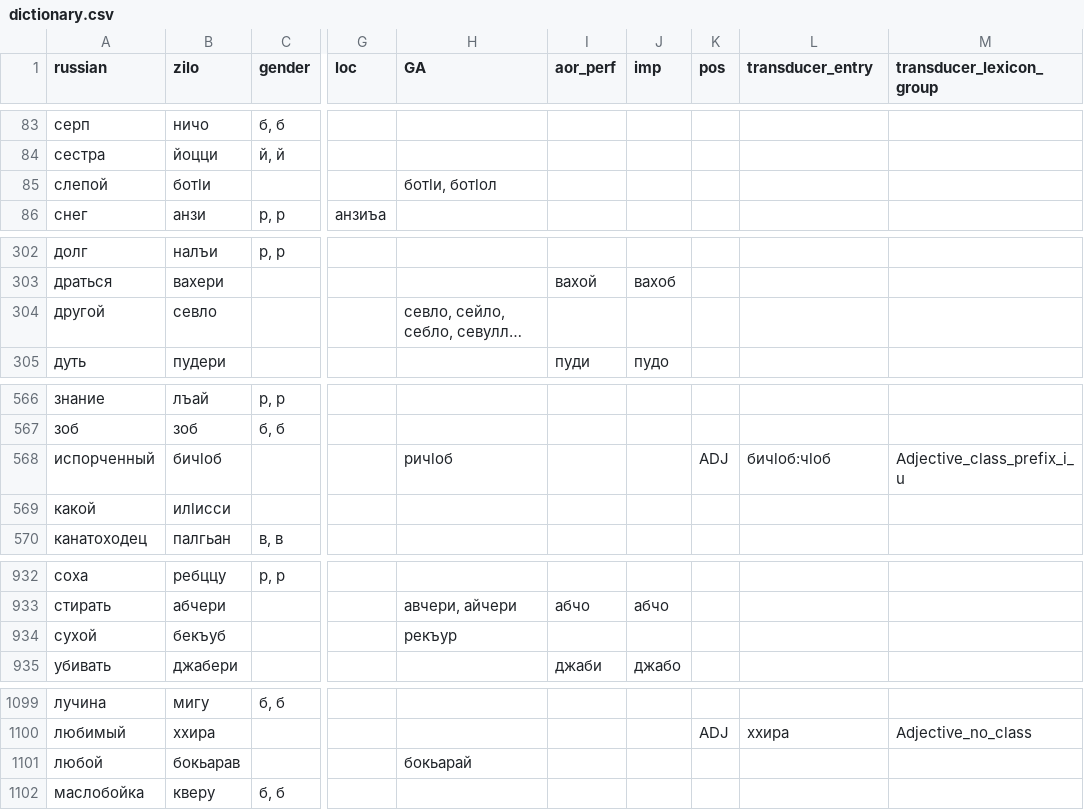
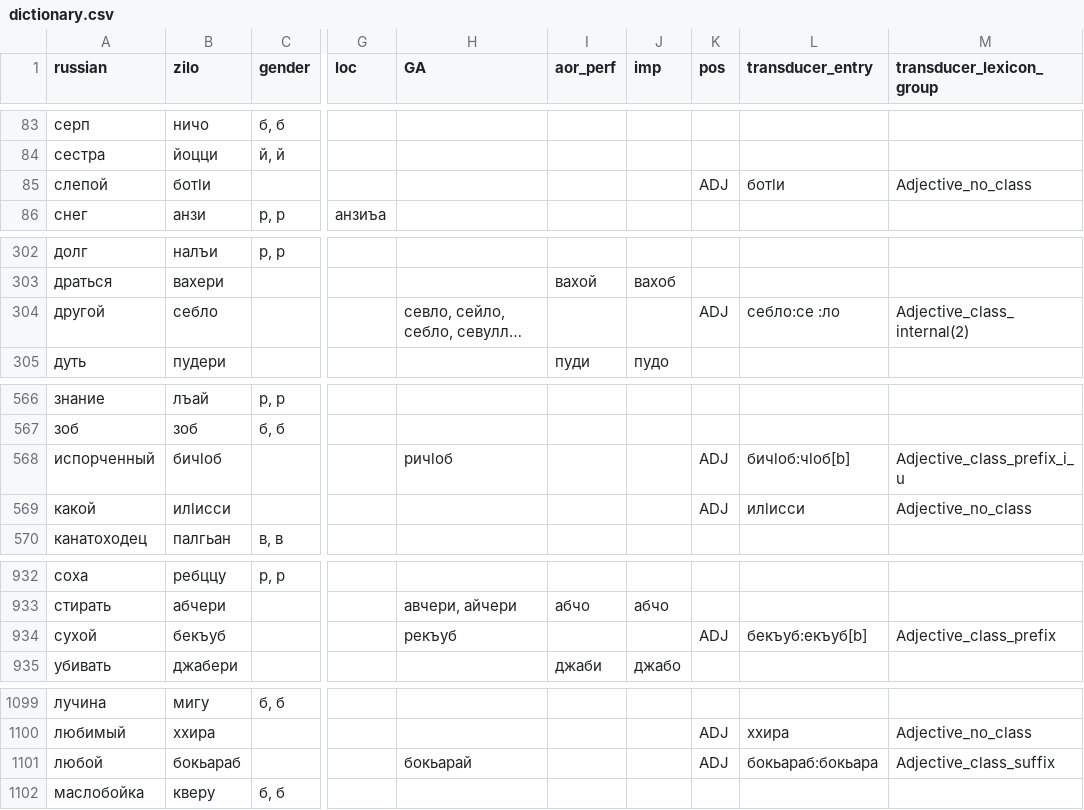
Before and after one commit to agricolamz/zilo_transducer, a CSV file: data/dictionary.csv, drawn as a sheet; only a part is shown, gaps mark what is left out; long unchanged cells end in …; the diff covers the shown part only; the diff names each change by its address in the sheet, - before the commit and + after, or states it on an @@ line.

```diff
--- a/data/dictionary.csv
+++ b/data/dictionary.csv
-H85 (GA): ботӏи, ботӏол
+H85 (GA): (empty)
-K85 (pos): (empty)
+K85 (pos): ADJ
-L85 (transducer_entry): (empty)
+L85 (transducer_entry): ботӏи
-M85 (transducer_lexicon_group): (empty)
+M85 (transducer_lexicon_group): Adjective_no_class
-B304 (zilo): севло
+B304 (zilo): себло
-K304 (pos): (empty)
+K304 (pos): ADJ
-L304 (transducer_entry): (empty)
+L304 (transducer_entry): себло:се :ло
-M304 (transducer_lexicon_group): (empty)
+M304 (transducer_lexicon_group): Adjective_class_internal(2)
-L568 (transducer_entry): бичӏоб:чӏоб
+L568 (transducer_entry): бичӏоб:чӏоб[b]
-K569 (pos): (empty)
+K569 (pos): ADJ
-L569 (transducer_entry): (empty)
+L569 (transducer_entry): илӏисси
-M569 (transducer_lexicon_group): (empty)
+M569 (transducer_lexicon_group): Adjective_no_class
-H934 (GA): рекъур
+H934 (GA): рекъуб
-K934 (pos): (empty)
+K934 (pos): ADJ
-L934 (transducer_entry): (empty)
+L934 (transducer_entry): бекъуб:екъуб[b]
-M934 (transducer_lexicon_group): (empty)
+M934 (transducer_lexicon_group): Adjective_class_prefix
-B1101 (zilo): бокьарав
+B1101 (zilo): бокьараб
-K1101 (pos): (empty)
+K1101 (pos): ADJ
-L1101 (transducer_entry): (empty)
+L1101 (transducer_entry): бокьараб:бокьара
-M1101 (transducer_lexicon_group): (empty)
+M1101 (transducer_lexicon_group): Adjective_class_suffix
```
Also changed, not shown: 1 added row, 4 removed rows and 84 edited cells elsewhere in this file, 4 other files.
